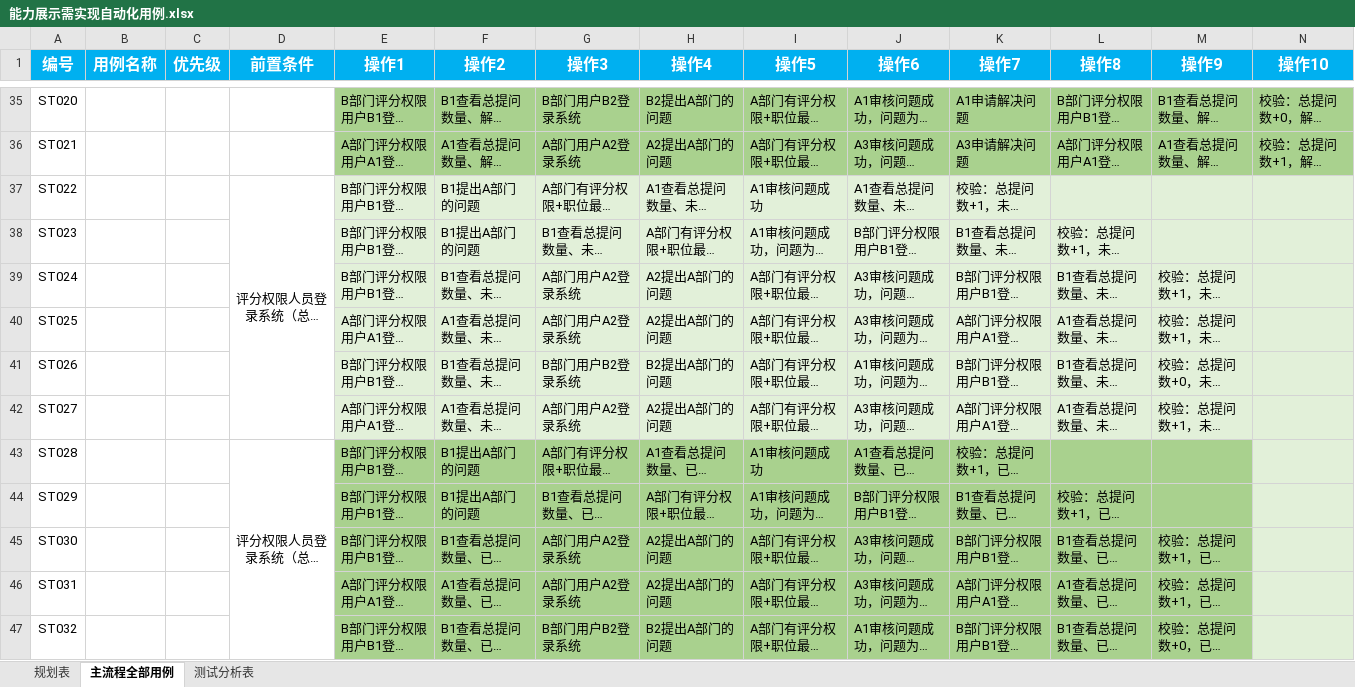
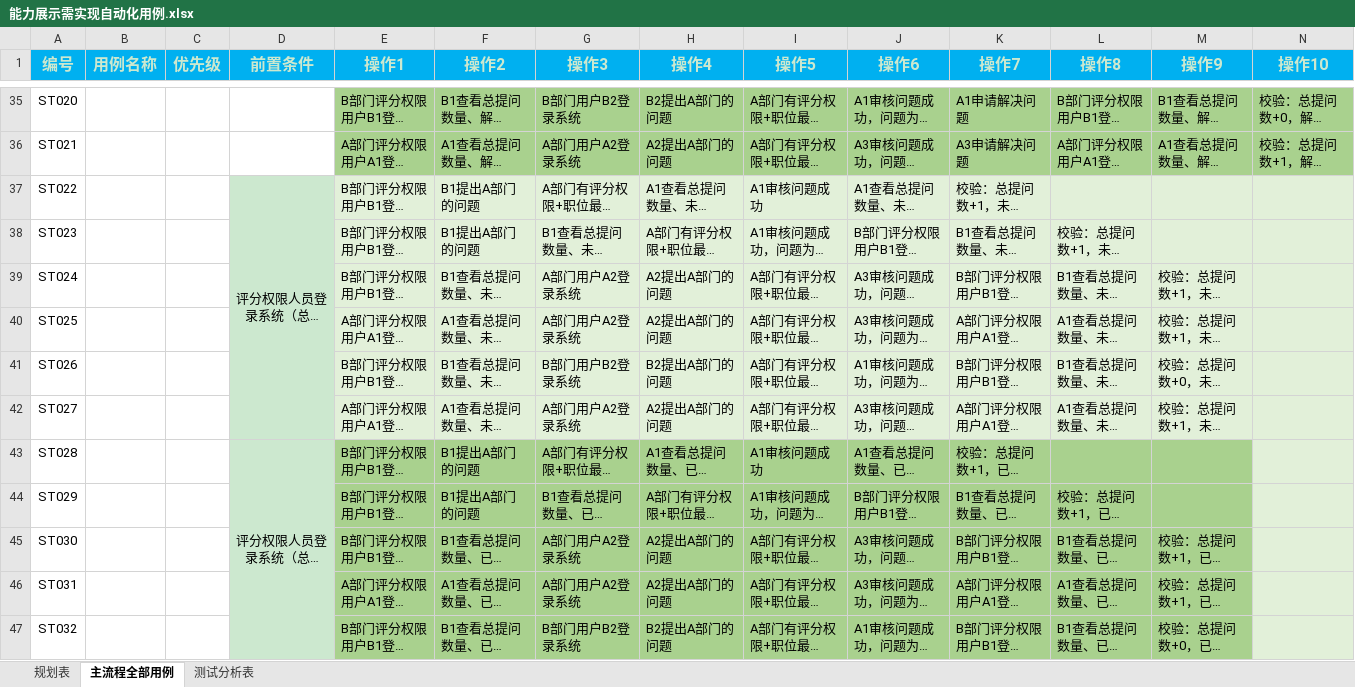
Before and after one commit to bianxinhua198811/bianxinhua_ability_api, an Excel workbook: testcases_excel/能力展示需实现自动化用例.xlsx, sheet 主流程全部用例, drawn as a sheet; only a part is shown, gaps mark what is left out; long unchanged cells end in …; values as stored, in another font and other column widths than the file's, no borders; conditional formats not drawn; the diff covers the shown part only; the diff names each change by its address in the sheet, - before the commit and + after, or states it on an @@ line.

```diff
--- a/testcases_excel/能力展示需实现自动化用例.xlsx (sheet 主流程全部用例)
+++ b/testcases_excel/能力展示需实现自动化用例.xlsx (sheet 主流程全部用例)
-A1:N1 text colour: #FFFFFF
+A1:N1 text colour: #CCE8CF
-D37:D47 fill: none
+D37:D47 fill: #CCE8CF
```
Also changed, not shown: 9 added rows and cell formats elsewhere in this sheet, sheet 测试分析表, sheet 规划表, 9 other files.
